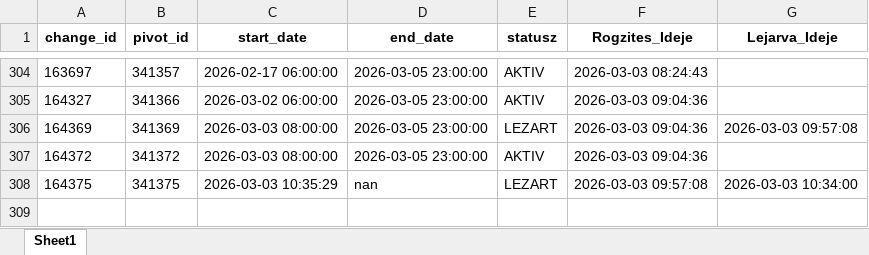
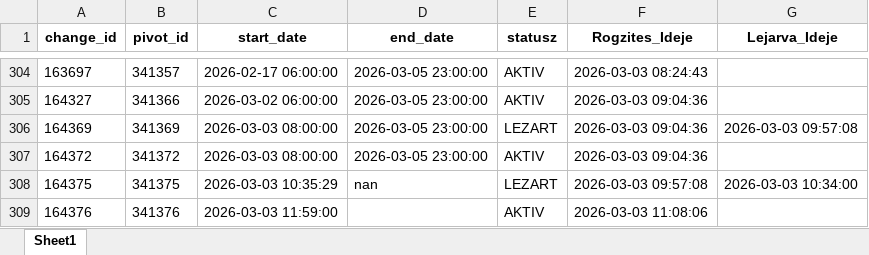
Before and after one commit to zoltanfarkasnemeth/BKK, an Excel workbook: data.xlsx, sheet Sheet1, drawn as a sheet; only a part is shown, gaps mark what is left out; values as stored, in another font and other column widths than the file's, no borders; the diff names each change by its address in the sheet, - before the commit and + after, or states it on an @@ line.

```diff
--- a/data.xlsx (sheet Sheet1)
+++ b/data.xlsx (sheet Sheet1)
+row 309: 164376 | 341376 | 2026-03-03 11:59:00 |  | AKTIV | 2026-03-03 11:08:06
```
